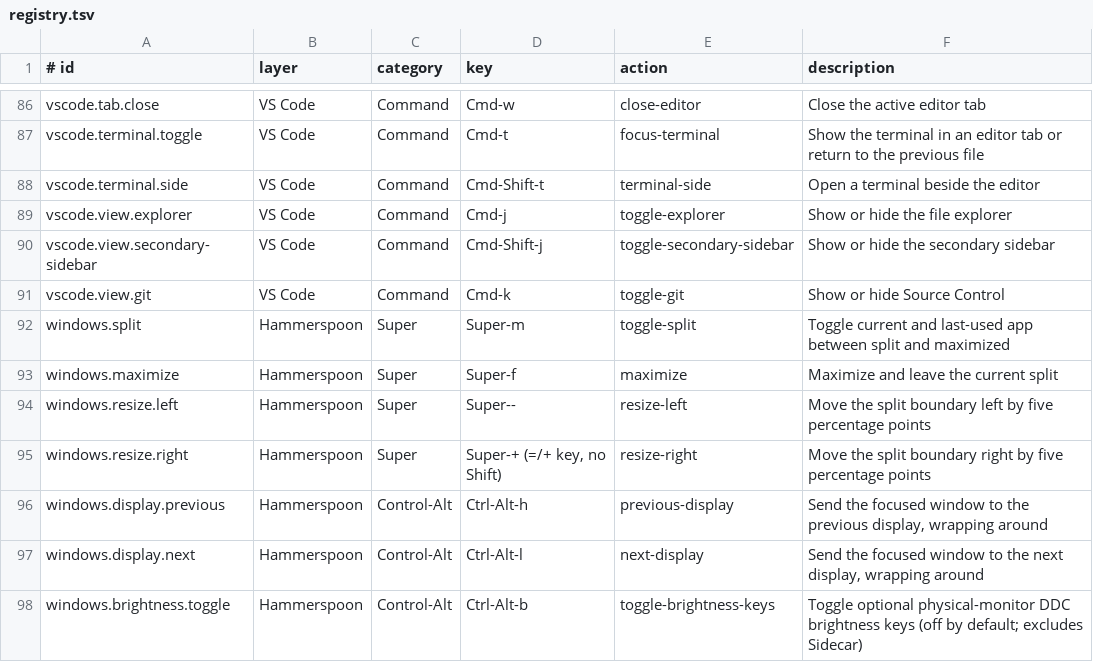
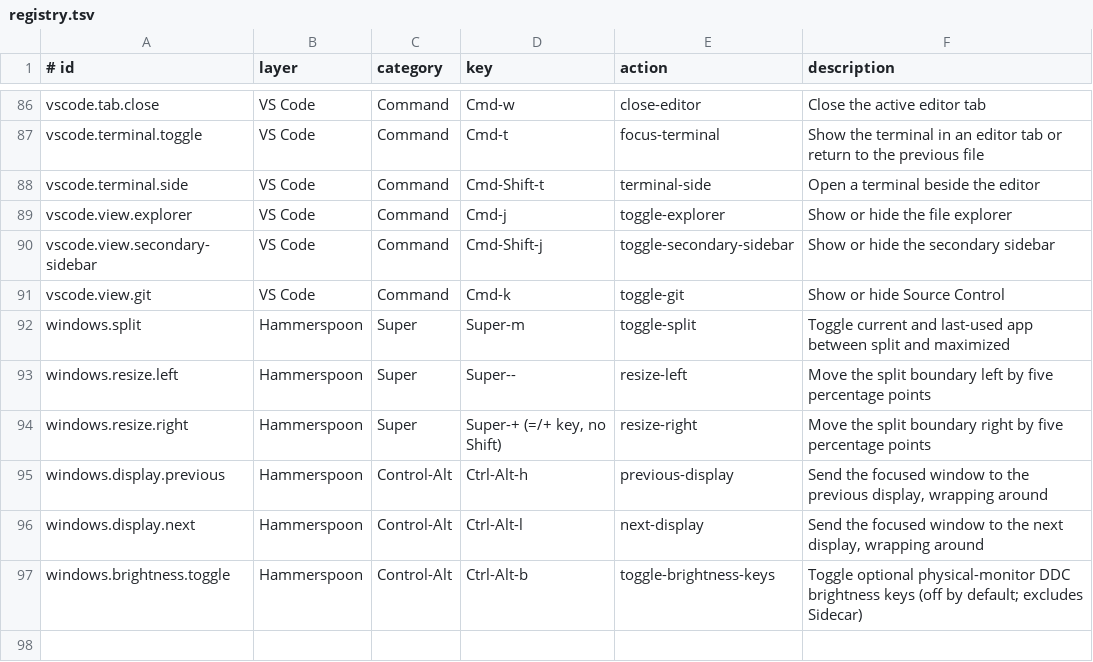
Before and after one commit to faustozamparelli/Dotfiles, a TSV file: .config/keymaps/registry.tsv, drawn as a sheet; only a part is shown, gaps mark what is left out; the diff names each change by its address in the sheet, - before the commit and + after, or states it on an @@ line.

Commit message:
Remove redundant Super-F maximize shortcut

```diff
--- a/.config/keymaps/registry.tsv
+++ b/.config/keymaps/registry.tsv
-row 93: windows.maximize | Hammerspoon | Super | Super-f | maximize | Maximize and leave the current split
```
Also changed, not shown: 4 other files.
